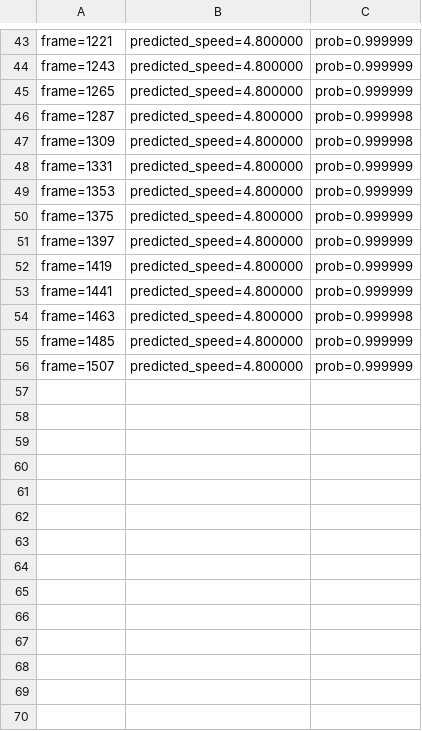
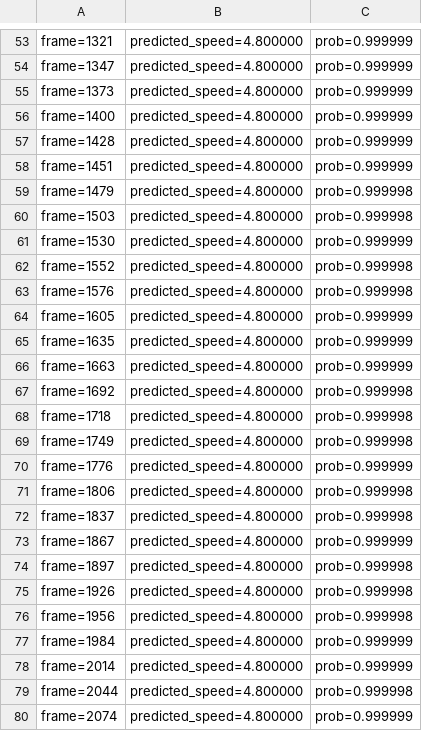
Before and after one commit to kauttoj/TreadmillApp, a CSV file: speed_predictions_debug.csv, drawn as a sheet; only a part is shown, gaps mark what is left out; addresses are those after the commit; the diff covers the shown part only; the diff names each change by its address in the sheet, - before the commit and + after, or states it on an @@ line.

```diff
--- a/speed_predictions_debug.csv
+++ b/speed_predictions_debug.csv
-A53: frame=1221
+A53: frame=1321
-A54: frame=1243
+A54: frame=1347
+row 55: frame=1373 | predicted_speed=4.800000 | prob=0.999999
+row 56: frame=1400 | predicted_speed=4.800000 | prob=0.999999
-A57: frame=1265
+A57: frame=1428
+row 58: frame=1451 | predicted_speed=4.800000 | prob=0.999999
-A59: frame=1287
+A59: frame=1479
-A60: frame=1309
+A60: frame=1503
-A61: frame=1331
+A61: frame=1530
+row 62: frame=1552 | predicted_speed=4.800000 | prob=0.999998
+row 63: frame=1576 | predicted_speed=4.800000 | prob=0.999998
-A64: frame=1353
+A64: frame=1605
-A65: frame=1375
+A65: frame=1635
-A66: frame=1397
+A66: frame=1663
+row 67: frame=1692 | predicted_speed=4.800000 | prob=0.999998
+row 68: frame=1718 | predicted_speed=4.800000 | prob=0.999998
+row 69: frame=1749 | predicted_speed=4.800000 | prob=0.999998
-A70: frame=1419
+A70: frame=1776
+row 71: frame=1806 | predicted_speed=4.800000 | prob=0.999998
+row 72: frame=1837 | predicted_speed=4.800000 | prob=0.999998
-A73: frame=1441
+A73: frame=1867
+row 74: frame=1897 | predicted_speed=4.800000 | prob=0.999998
-A75: frame=1463
+A75: frame=1926
+row 76: frame=1956 | predicted_speed=4.800000 | prob=0.999998
-A77: frame=1485
+A77: frame=1984
-A78: frame=1507
+A78: frame=2014
+row 79: frame=2044 | predicted_speed=4.800000 | prob=0.999998
+row 80: frame=2074 | predicted_speed=4.800000 | prob=0.999999
```
Also changed, not shown: 17 added rows, 4 removed rows and 44 edited cells elsewhere in this file, 4 other files.
